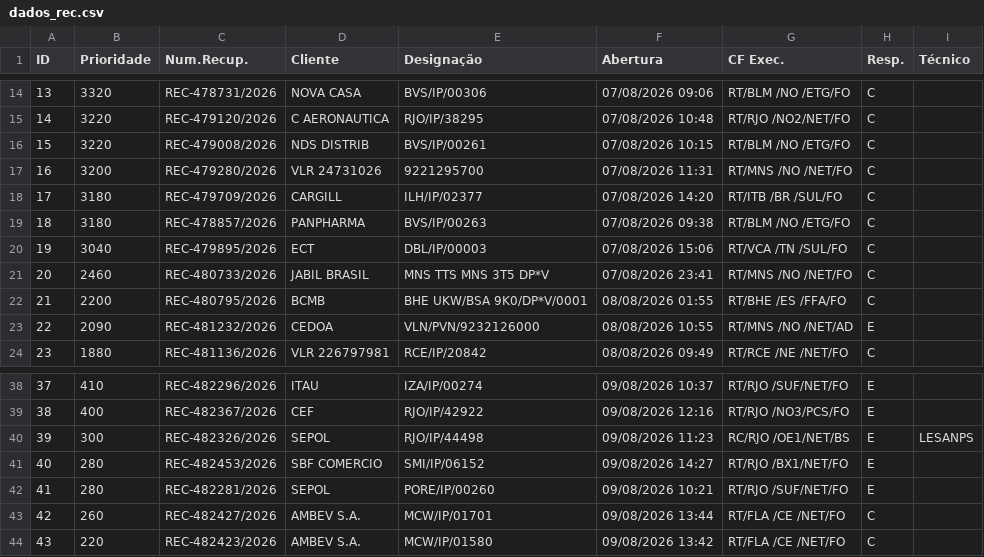
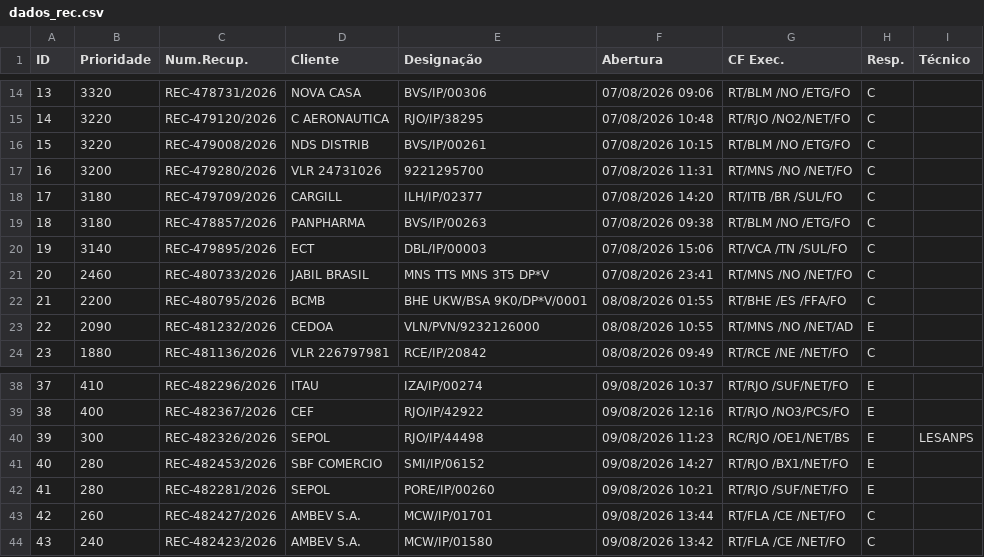
Before and after one commit to cpralonrj-pralon/embratel-sir, a CSV file: dados_rec.csv, drawn as a sheet; only a part is shown, gaps mark what is left out.

```diff
--- a/dados_rec.csv
+++ b/dados_rec.csv
@@ -19,3 +19,3 @@
 18;3180;REC-478857/2026;PANPHARMA;BVS/IP/00263;07/08/2026 09:38;RT/BLM /NO /ETG/FO;C;
-19;3040;REC-479895/2026;ECT;DBL/IP/00003;07/08/2026 15:06;RT/VCA /TN /SUL/FO;C;
+19;3140;REC-479895/2026;ECT;DBL/IP/00003;07/08/2026 15:06;RT/VCA /TN /SUL/FO;C;
 20;2460;REC-480733/2026;JABIL BRASIL;MNS TTS MNS 3T5 DP*V;07/08/2026 23:41;RT/MNS /NO /NET/FO;C;
@@ -43,2 +43,2 @@
 42;260;REC-482427/2026;AMBEV S.A.;MCW/IP/01701;09/08/2026 13:44;RT/FLA /CE /NET/FO;C;
-43;220;REC-482423/2026;AMBEV S.A.;MCW/IP/01580;09/08/2026 13:42;RT/FLA /CE /NET/FO;C;
+43;240;REC-482423/2026;AMBEV S.A.;MCW/IP/01580;09/08/2026 13:42;RT/FLA /CE /NET/FO;C;
```
Also changed, not shown: dados_ral.csv, dados_ral_enriched.csv, 2 other files.
